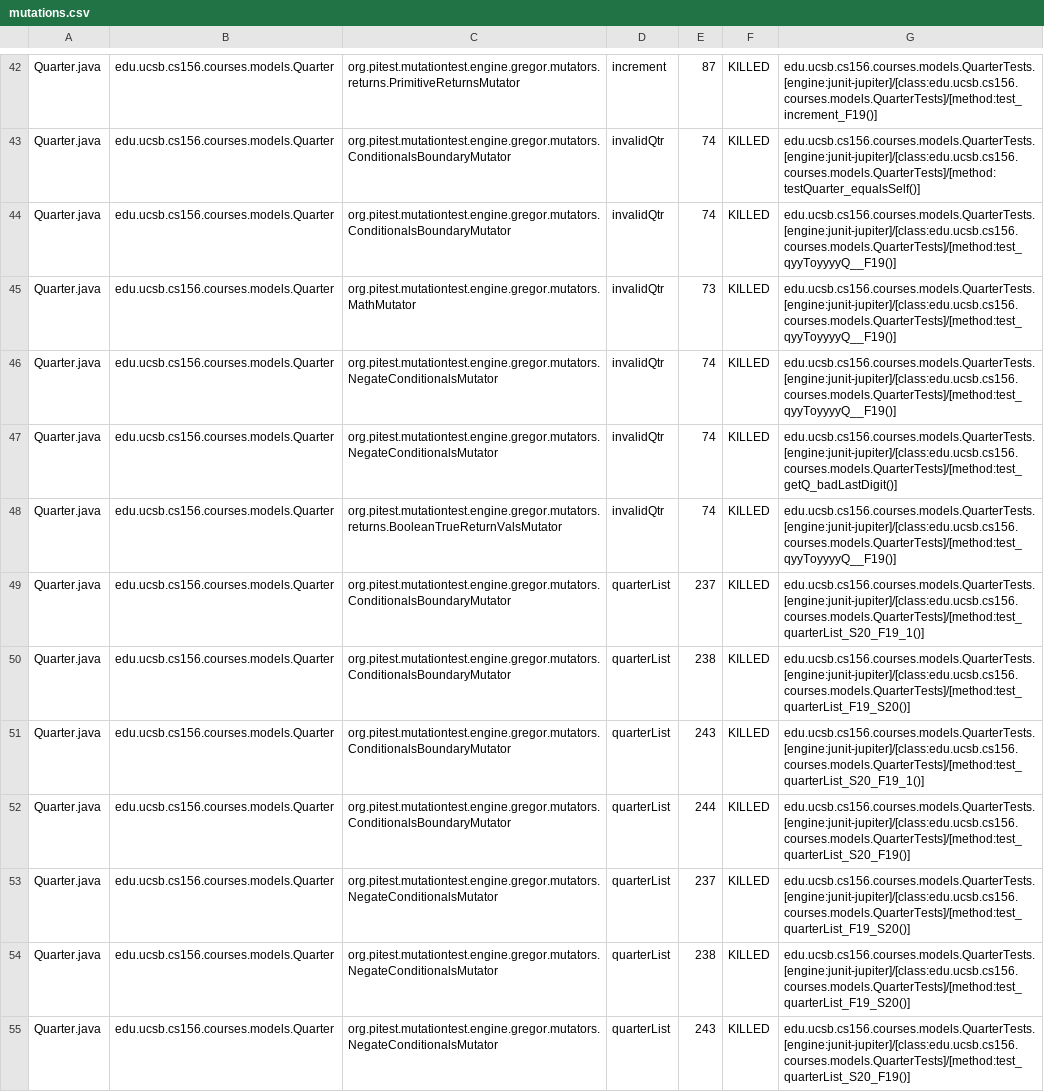
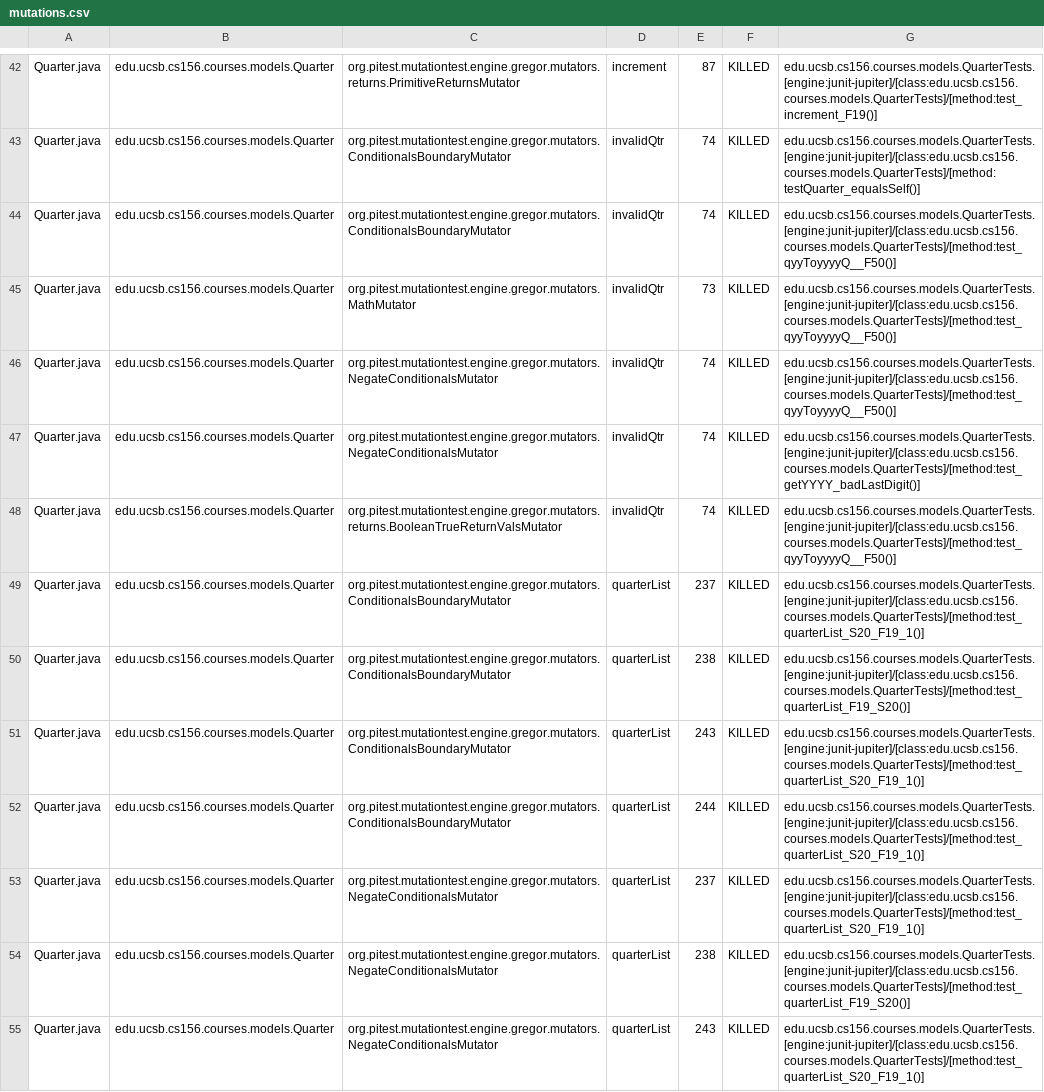
Before and after one commit to ucsb-cs156-s24/proj-courses-s24-4pm-1, a CSV file: prs/37/pitest/mutations.csv, drawn as a sheet; only a part is shown, gaps mark what is left out; the diff covers the shown part only; the diff names each change by its address in the sheet, - before the commit and + after, or states it on an @@ line.

Commit message:
Deploying to gh-pages from @ ucsb-cs156-s24/proj-courses-s24-4pm-1@fbd9f55714547a8c9d98e891cccea95ccdb5eeae 🚀

```diff
--- a/prs/37/pitest/mutations.csv
+++ b/prs/37/pitest/mutations.csv
-G44:G46: edu.ucsb.cs156.courses.models.QuarterTests.[engine:junit-jupiter]/[class:edu.ucsb.cs156.courses.models.QuarterTests]/[method:test_qyyToyyyyQ__F19()]
+G44:G46: edu.ucsb.cs156.courses.models.QuarterTests.[engine:junit-jupiter]/[class:edu.ucsb.cs156.courses.models.QuarterTests]/[method:test_qyyToyyyyQ__F50()]
-G47: edu.ucsb.cs156.courses.models.QuarterTests.[engine:junit-jupiter]/[class:edu.ucsb.cs156.courses.models.QuarterTests]/[method:test_getQ_badLastDigit()]
+G47: edu.ucsb.cs156.courses.models.QuarterTests.[engine:junit-jupiter]/[class:edu.ucsb.cs156.courses.models.QuarterTests]/[method:test_getYYYY_badLastDigit()]
-G48: edu.ucsb.cs156.courses.models.QuarterTests.[engine:junit-jupiter]/[class:edu.ucsb.cs156.courses.models.QuarterTests]/[method:test_qyyToyyyyQ__F19()]
+G48: edu.ucsb.cs156.courses.models.QuarterTests.[engine:junit-jupiter]/[class:edu.ucsb.cs156.courses.models.QuarterTests]/[method:test_qyyToyyyyQ__F50()]
-G52: edu.ucsb.cs156.courses.models.QuarterTests.[engine:junit-jupiter]/[class:edu.ucsb.cs156.courses.models.QuarterTests]/[method:test_quarterList_S20_F19()]
+G52: edu.ucsb.cs156.courses.models.QuarterTests.[engine:junit-jupiter]/[class:edu.ucsb.cs156.courses.models.QuarterTests]/[method:test_quarterList_S20_F19_1()]
-G53: edu.ucsb.cs156.courses.models.QuarterTests.[engine:junit-jupiter]/[class:edu.ucsb.cs156.courses.models.QuarterTests]/[method:test_quarterList_F19_S20()]
+G53: edu.ucsb.cs156.courses.models.QuarterTests.[engine:junit-jupiter]/[class:edu.ucsb.cs156.courses.models.QuarterTests]/[method:test_quarterList_S20_F19_1()]
-G55: edu.ucsb.cs156.courses.models.QuarterTests.[engine:junit-jupiter]/[class:edu.ucsb.cs156.courses.models.QuarterTests]/[method:test_quarterList_S20_F19()]
+G55: edu.ucsb.cs156.courses.models.QuarterTests.[engine:junit-jupiter]/[class:edu.ucsb.cs156.courses.models.QuarterTests]/[method:test_quarterList_S20_F19_1()]
```
Also changed, not shown: 70 edited cells elsewhere in this file, 39 other files.
